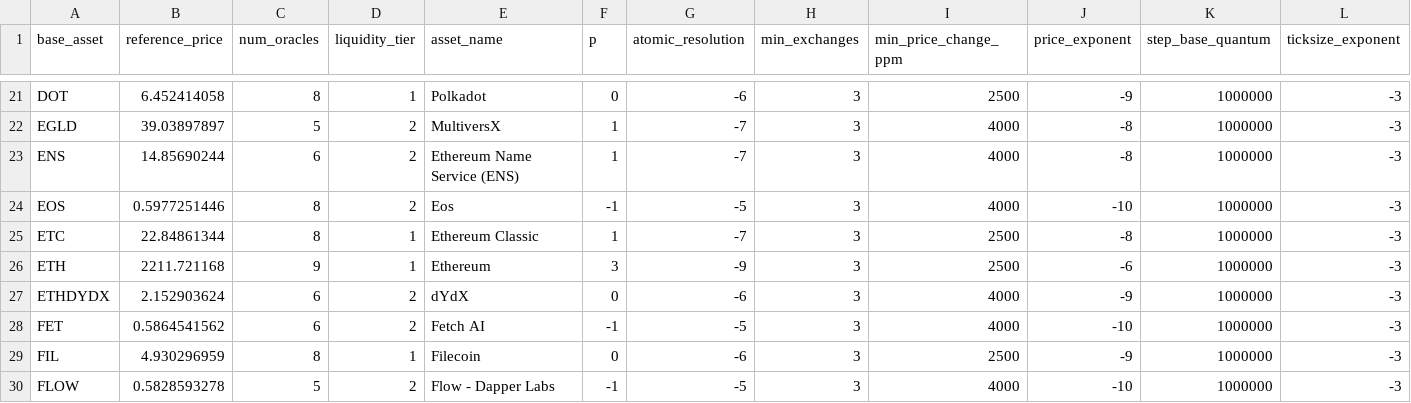
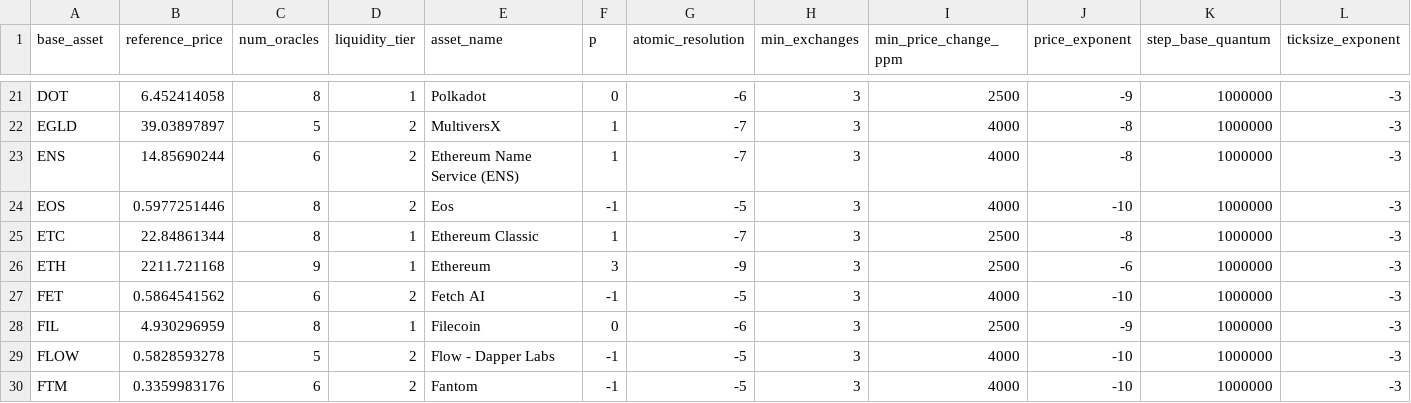
Before and after one commit to dydxprotocol/v4-web, a CSV file: public/configs/potentialMarketParameters.csv, drawn as a sheet; only a part is shown, gaps mark what is left out; the shorter side is filled out with more unchanged rows; rows hold the shown columns only; the diff names each change by its address in the sheet, - before the commit and + after, or states it on an @@ line.

```diff
--- a/public/configs/potentialMarketParameters.csv
+++ b/public/configs/potentialMarketParameters.csv
-row 27: ETHDYDX | 2.152903624 | 6 | 2 | dYdX | 0 | -6 | 3 | 4000 | -9 | 1000000 | -3
```
Also changed, not shown: public/configs/potentialMarketExchangeConfig.csv.
